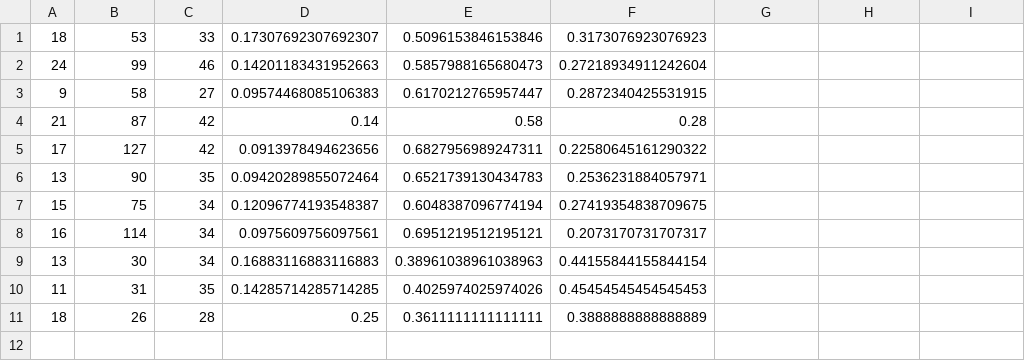
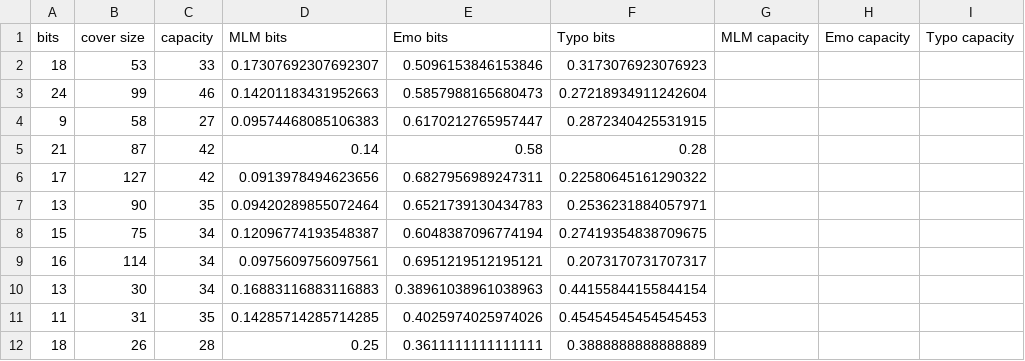
Before and after one commit to NasoohOlabi/Surfer, a TSV file: examples/xFlzBKuKhfgVAnXlyKSt/pie.tsv, drawn as a sheet; the diff names each change by its address in the sheet, - before the commit and + after, or states it on an @@ line.

```diff
--- a/examples/xFlzBKuKhfgVAnXlyKSt/pie.tsv
+++ b/examples/xFlzBKuKhfgVAnXlyKSt/pie.tsv
+row 1: bits | cover size | capacity | MLM bits | Emo bits | Typo bits | MLM capacity | Emo capacity | Typo capacity
```
Also changed, not shown: examples/ZcEybAIIxHKeeuiqUapd/pie.tsv, 26 other files.
